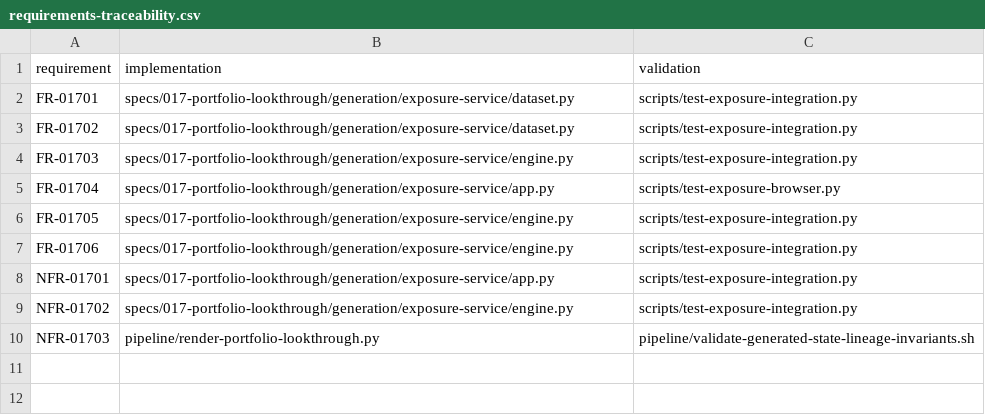
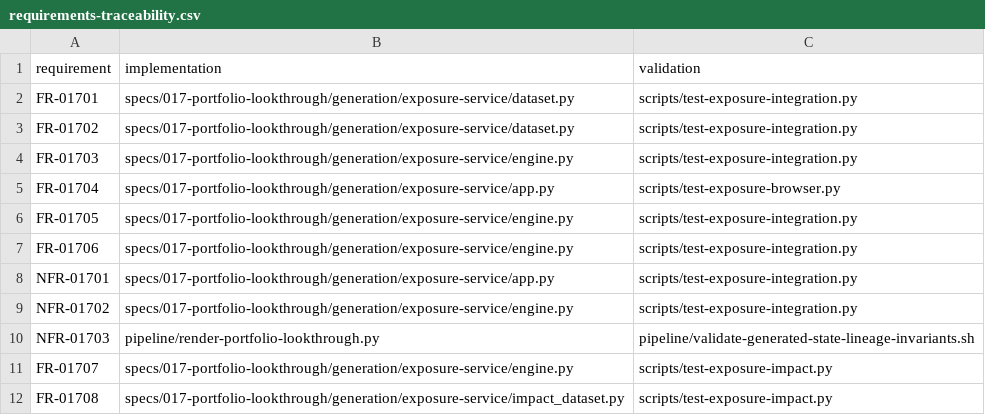
Before and after one commit to finos/traderX, a CSV file: specs/017-portfolio-lookthrough/system/requirements-traceability.csv, drawn as a sheet; the diff names each change by its address in the sheet, - before the commit and + after, or states it on an @@ line.

Commit message:
Add firm-wide corporate impact queries, analytical tests and controlled benchmarks

```diff
--- a/specs/017-portfolio-lookthrough/system/requirements-traceability.csv
+++ b/specs/017-portfolio-lookthrough/system/requirements-traceability.csv
+row 11: FR-01707 | specs/017-portfolio-lookthrough/generation/exposure-service/engine.py | scripts/test-exposure-impact.py
+row 12: FR-01708 | specs/017-portfolio-lookthrough/generation/exposure-service/impact_dataset.py | scripts/test-exposure-impact.py
```
Also changed, not shown: specs/018-falkordb-lookthrough/system/requirements-traceability.csv, 32 other files.
